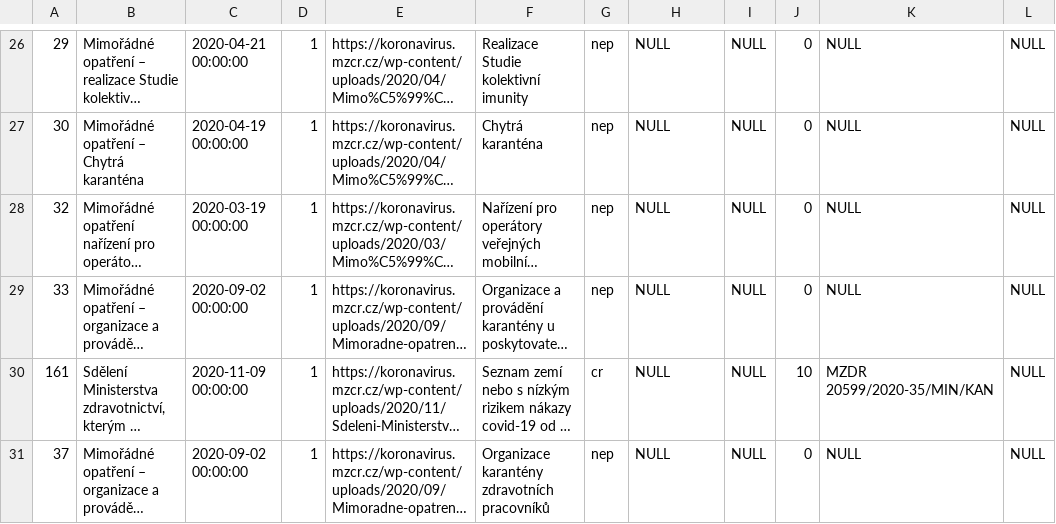
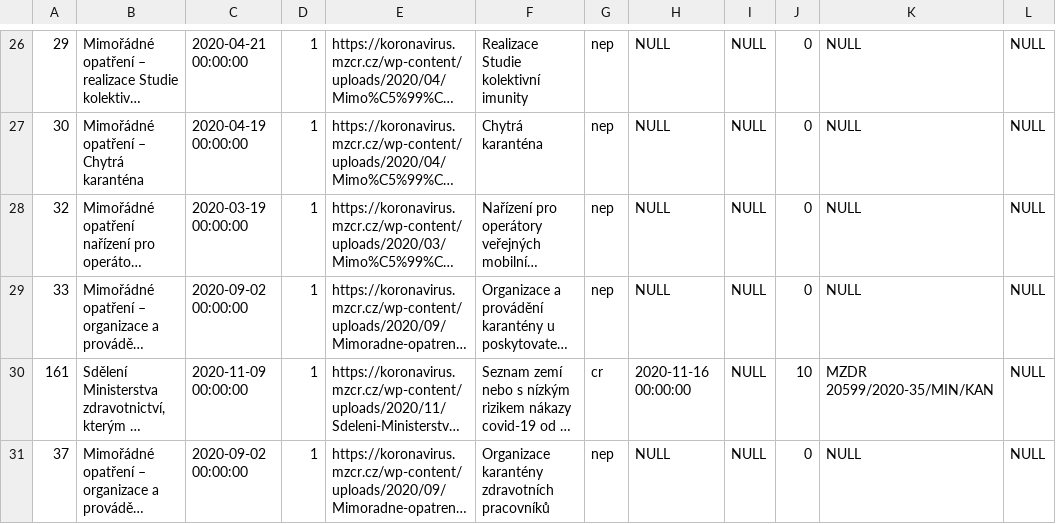
Before and after one commit to tomas-dostal/potrebujurousku, a CSV file: dbexport/csv/DOSTATO6_OPATRENI.csv, drawn as a sheet; only a part is shown, gaps mark what is left out; long unchanged cells end in …; the diff covers the shown part only; the diff names each change by its address in the sheet, - before the commit and + after, or states it on an @@ line.

```diff
--- a/dbexport/csv/DOSTATO6_OPATRENI.csv
+++ b/dbexport/csv/DOSTATO6_OPATRENI.csv
-H30: NULL
+H30: 2020-11-16 00:00:00
```
Also changed, not shown: 5 added rows and 1 edited cell elsewhere in this file, dbexport/csv/DOSTATO6_POLOZKA.csv, 7 other files.
